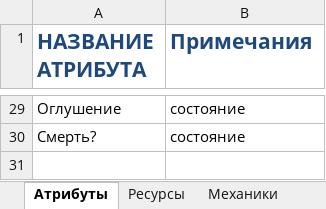
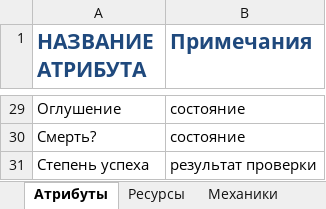
Before and after one commit to TauEthereal/PPE-system, an Excel workbook: design/Элементы.xlsx, sheet Атрибуты, drawn as a sheet; only a part is shown, gaps mark what is left out; values as stored, in another font and other column widths than the file's, no borders; the diff names each change by its address in the sheet, - before the commit and + after, or states it on an @@ line.

Commit message:
Операция 4. Подготовка
Добавлена структура для внесения спецификаций. внесены мелкие исправления в концепт-документ и Элементы.

```diff
--- a/design/Элементы.xlsx (sheet Атрибуты)
+++ b/design/Элементы.xlsx (sheet Атрибуты)
+row 31: Степень успеха | результат проверки
```
Also changed, not shown: sheet Механики, 19 other files.
